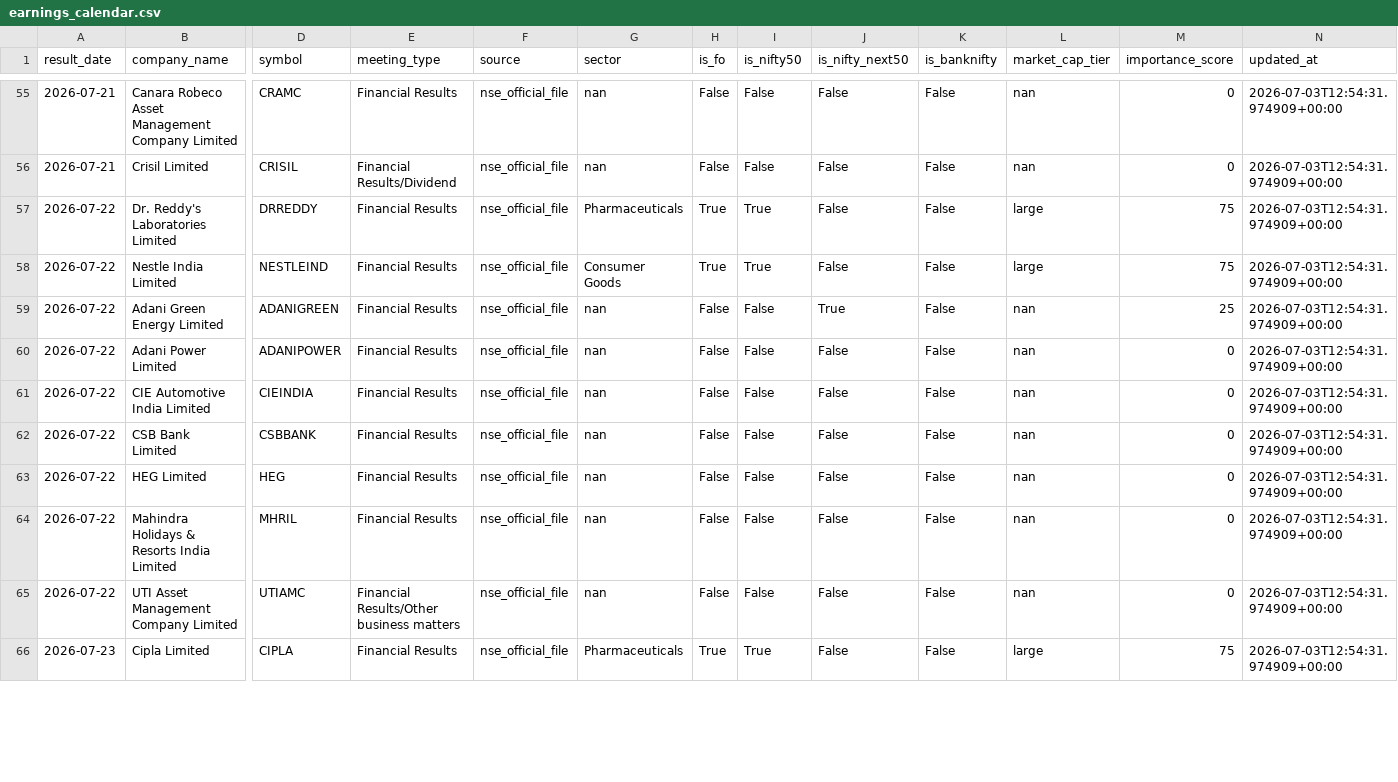
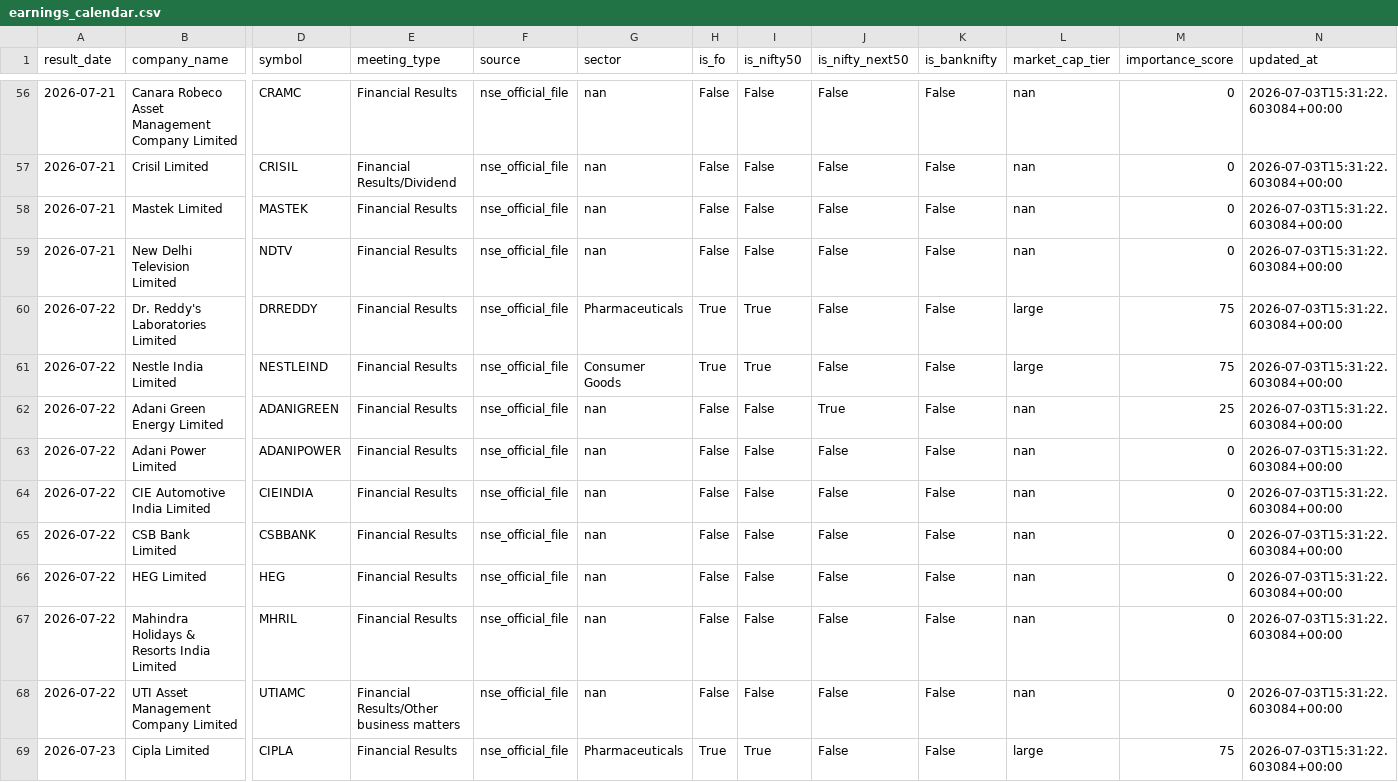
Before and after one commit to atharvagrawal28/fo_platform, a CSV file: data/earnings_calendar.csv, drawn as a sheet; only a part is shown, gaps mark what is left out; addresses are those after the commit; rows hold the shown columns only; the diff covers the shown part only; the diff names each change by its address in the sheet, - before the commit and + after, or states it on an @@ line.

```diff
--- a/data/earnings_calendar.csv
+++ b/data/earnings_calendar.csv
-N56:N57 (updated_at): 2026-07-03T12:54:31.974909+00:00
+N56:N57 (updated_at): 2026-07-03T15:31:22.603084+00:00
+row 58: 2026-07-21 | Mastek Limited | MASTEK | Financial Results | nse_official_file | nan | False | False | False | False | nan | 0 | 2026-07-03T15:31:22.603084+00:00
+row 59: 2026-07-21 | New Delhi Television Limited | NDTV | Financial Results | nse_official_file | nan | False | False | False | False | nan | 0 | 2026-07-03T15:31:22.603084+00:00
-N60:N69 (updated_at): 2026-07-03T12:54:31.974909+00:00
+N60:N69 (updated_at): 2026-07-03T15:31:22.603084+00:00
```
Also changed, not shown: 1 added row and 106 edited cells elsewhere in this file, data/oi_snapshot.csv, 2 other files.
